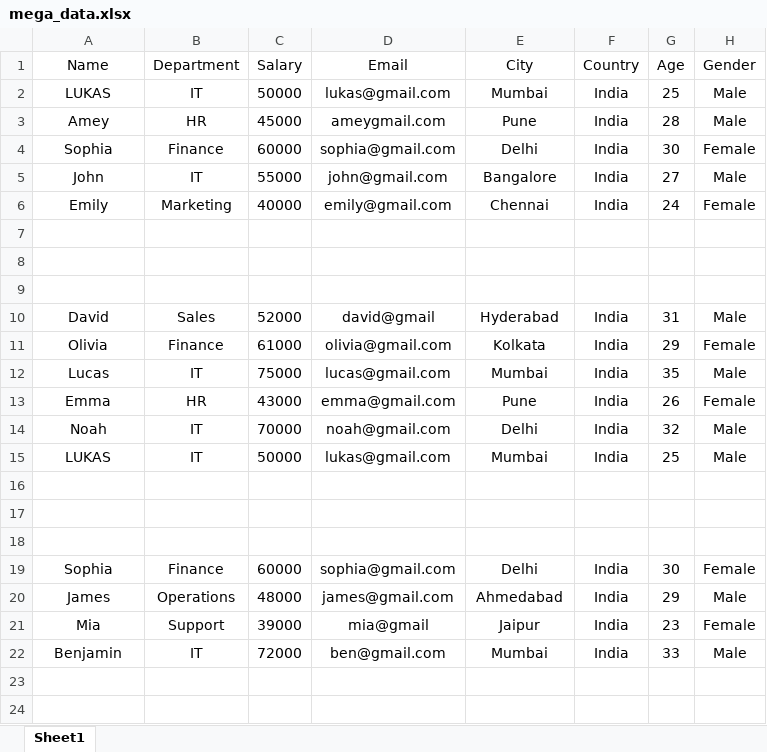
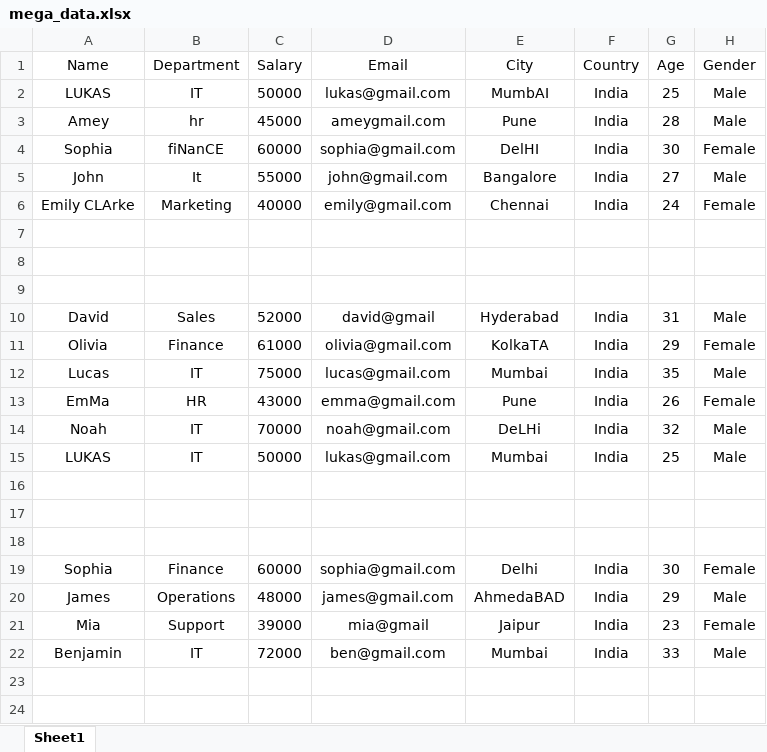
Before and after one commit to 21AMEYGAWADE/Cleansio, an Excel workbook: TESTING_FILES/mega_data.xlsx, sheet Sheet1, drawn as a sheet; only a part is shown; values as stored, in another font and other column widths than the file's, no borders; the diff names each change by its address in the sheet, - before the commit and + after, or states it on an @@ line.

```diff
--- a/TESTING_FILES/mega_data.xlsx (sheet Sheet1)
+++ b/TESTING_FILES/mega_data.xlsx (sheet Sheet1)
-E2 (City): Mumbai
+E2 (City): MumbAI
-B3 (Department): HR
+B3 (Department): hr
-B4 (Department): Finance
+B4 (Department): fiNanCE
-E4 (City): Delhi
+E4 (City): DelHI
-B5 (Department): IT
+B5 (Department): It
-A6 (Name): Emily
+A6 (Name): Emily CLArke
-E11 (City): Kolkata
+E11 (City): KolkaTA
-A13 (Name): Emma
+A13 (Name): EmMa
-E14 (City): Delhi
+E14 (City): DeLHi
-E20 (City): Ahmedabad
+E20 (City): AhmedaBAD
```
Also changed, not shown: 3 other files.
